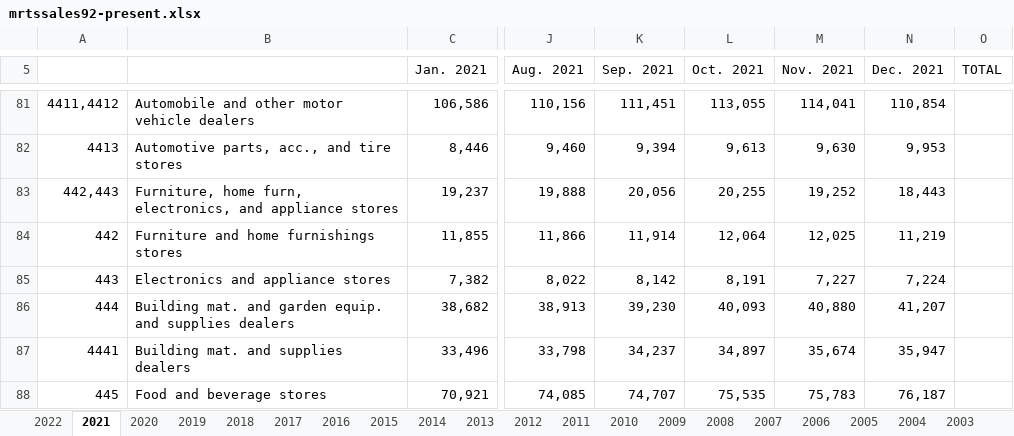
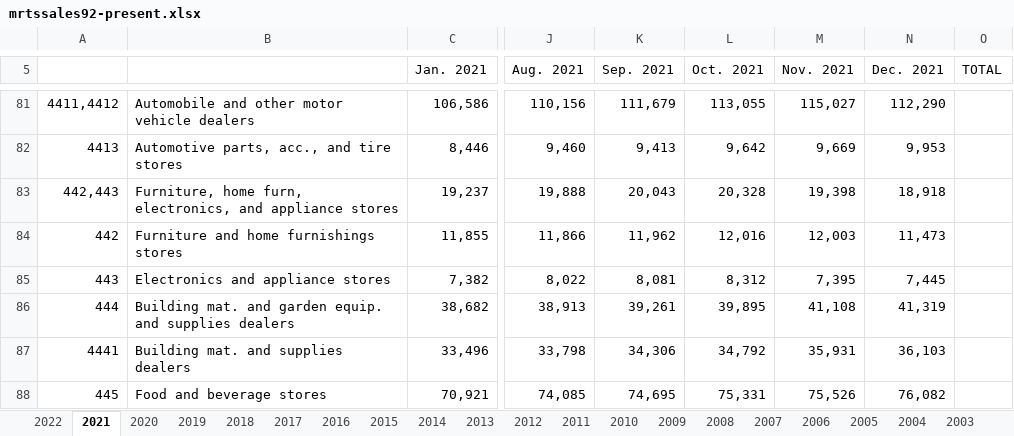
Before and after one commit to jlstewart12/Monthly_Retail_Trade_Report_ETL_Analysis, an Excel workbook: src/ETL/mrtssales92-present.xlsx, sheet 2021, drawn as a sheet; only a part is shown, gaps mark what is left out; values as stored, in another font and other column widths than the file's, no borders; the diff covers the shown part only; the diff names each change by its address in the sheet, - before the commit and + after, or states it on an @@ line.

```diff
--- a/src/ETL/mrtssales92-present.xlsx (sheet 2021)
+++ b/src/ETL/mrtssales92-present.xlsx (sheet 2021)
-K81 (Sep. 2021): 111,451
+K81 (Sep. 2021): 111,679
-M81 (Nov. 2021): 114,041
+M81 (Nov. 2021): 115,027
-N81 (Dec. 2021): 110,854
+N81 (Dec. 2021): 112,290
-K82 (Sep. 2021): 9,394
+K82 (Sep. 2021): 9,413
-L82 (Oct. 2021): 9,613
+L82 (Oct. 2021): 9,642
-M82 (Nov. 2021): 9,630
+M82 (Nov. 2021): 9,669
-K83 (Sep. 2021): 20,056
+K83 (Sep. 2021): 20,043
-L83 (Oct. 2021): 20,255
+L83 (Oct. 2021): 20,328
-M83 (Nov. 2021): 19,252
+M83 (Nov. 2021): 19,398
-N83 (Dec. 2021): 18,443
+N83 (Dec. 2021): 18,918
-K84 (Sep. 2021): 11,914
+K84 (Sep. 2021): 11,962
-L84 (Oct. 2021): 12,064
+L84 (Oct. 2021): 12,016
-M84 (Nov. 2021): 12,025
+M84 (Nov. 2021): 12,003
-N84 (Dec. 2021): 11,219
+N84 (Dec. 2021): 11,473
-K85 (Sep. 2021): 8,142
+K85 (Sep. 2021): 8,081
-L85 (Oct. 2021): 8,191
+L85 (Oct. 2021): 8,312
-M85 (Nov. 2021): 7,227
+M85 (Nov. 2021): 7,395
-N85 (Dec. 2021): 7,224
+N85 (Dec. 2021): 7,445
-K86 (Sep. 2021): 39,230
+K86 (Sep. 2021): 39,261
-L86 (Oct. 2021): 40,093
+L86 (Oct. 2021): 39,895
-M86 (Nov. 2021): 40,880
+M86 (Nov. 2021): 41,108
-N86 (Dec. 2021): 41,207
+N86 (Dec. 2021): 41,319
-K87 (Sep. 2021): 34,237
+K87 (Sep. 2021): 34,306
-L87 (Oct. 2021): 34,897
+L87 (Oct. 2021): 34,792
-M87 (Nov. 2021): 35,674
+M87 (Nov. 2021): 35,931
-N87 (Dec. 2021): 35,947
+N87 (Dec. 2021): 36,103
-K88 (Sep. 2021): 74,707
+K88 (Sep. 2021): 74,695
-L88 (Oct. 2021): 75,535
+L88 (Oct. 2021): 75,331
-M88 (Nov. 2021): 75,783
+M88 (Nov. 2021): 75,526
-N88 (Dec. 2021): 76,187
+N88 (Dec. 2021): 76,082
```
Also changed, not shown: 106 edited cells elsewhere in this sheet, sheet 2022.
